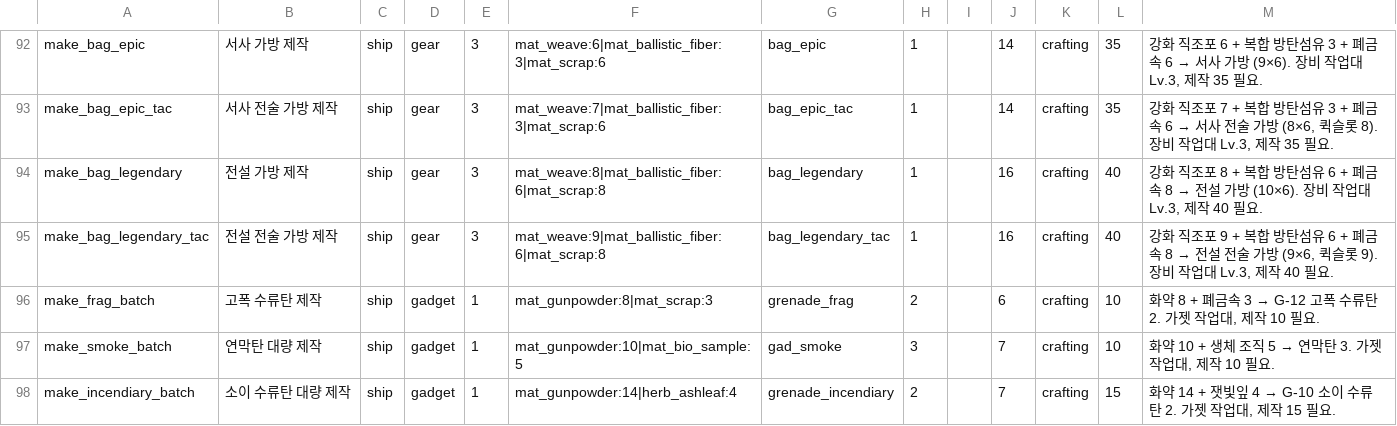
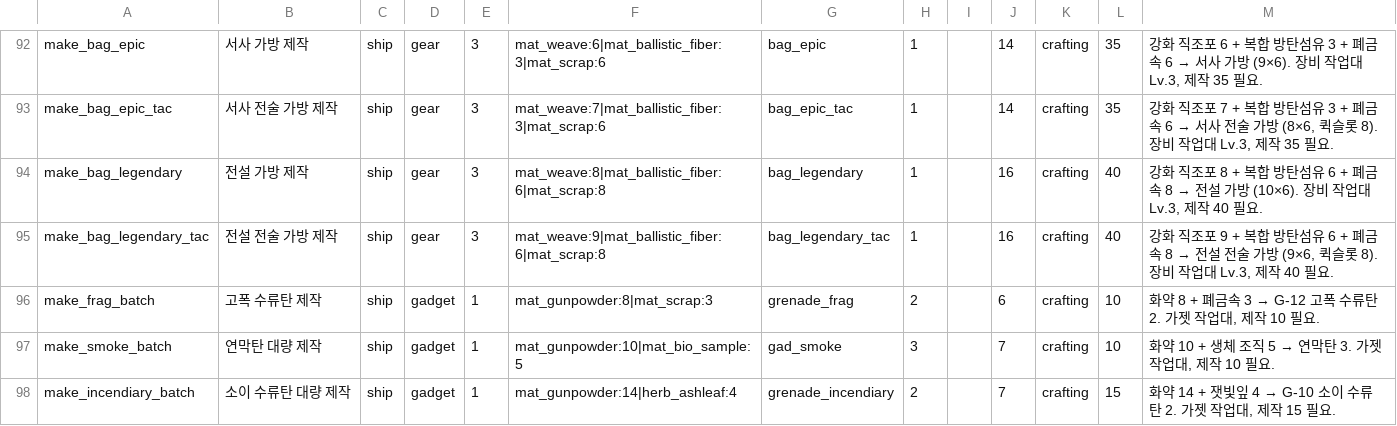
Before and after one commit to toniqat/Scavanger, a CSV file: data/recipes.csv, drawn as a sheet; only a part is shown, gaps mark what is left out.

```diff
--- a/data/recipes.csv
+++ b/data/recipes.csv
@@ -94,3 +94,3 @@ make_bag_epic_tac,서사 전술 가방 제작,ship,gear,3,mat_weave:7|mat_ballis
 make_bag_legendary,전설 가방 제작,ship,gear,3,mat_weave:8|mat_ballistic_fiber:6|mat_scrap:8,bag_legendary,1,,16,crafting,40,"강화 직조포 8 + 복합 방탄섬유 6 + 폐금속 8 → 전설 가방 (10×6). 장비 작업대 Lv.3, 제작 40 필요."
-make_bag_legendary_tac,전설 전술 가방 제작,ship,gear,3,mat_weave:9|mat_ballistic_fiber:6|mat_scrap:8,bag_legendary_tac,1,,16,crafting,40,"강화 직조포 9 + 복합 방탄섬유 6 + 폐금속 8 → 전설 전술 가방 (9×6, 퀵슬롯 9). 장비 작업대 Lv.3, 제작 40 필요."
+make_bag_legendary_tac,전설 전술 가방 제작,ship,gear,3,mat_weave:9|mat_ballistic_fiber:6|mat_scrap:8,bag_legendary_tac,1,,16,crafting,40,"강화 직조포 9 + 복합 방탄섬유 6 + 폐금속 8 → 전설 전술 가방 (9×6, 퀵슬롯 8). 장비 작업대 Lv.3, 제작 40 필요."
 make_frag_batch,고폭 수류탄 제작,ship,gadget,1,mat_gunpowder:8|mat_scrap:3,grenade_frag,2,,6,crafting,10,"화약 8 + 폐금속 3 → G-12 고폭 수류탄 2. 가젯 작업대, 제작 10 필요."
```
Also changed, not shown: data/bags.csv, data/loot_item_weights.csv, 29 other files.
